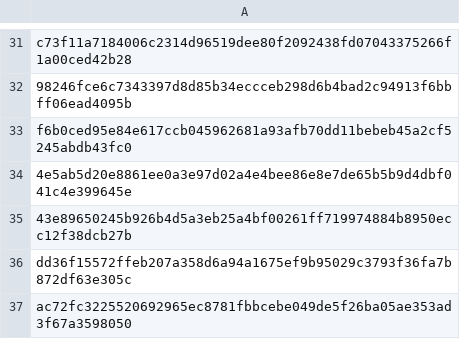
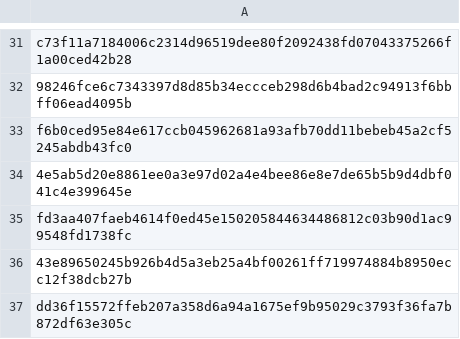
Before and after one commit to mabbsolute/tgs, a CSV file: requestcr.csv, drawn as a sheet; only a part is shown, gaps mark what is left out; the shorter side is filled out with more unchanged rows; the diff names each change by its address in the sheet, - before the commit and + after, or states it on an @@ line.

Commit message:
Update requestcr.csv

```diff
--- a/requestcr.csv
+++ b/requestcr.csv
+row 35: fd3aa407faeb4614f0ed45e150205844634486812c03b90d1ac99548fd1738fc
```
